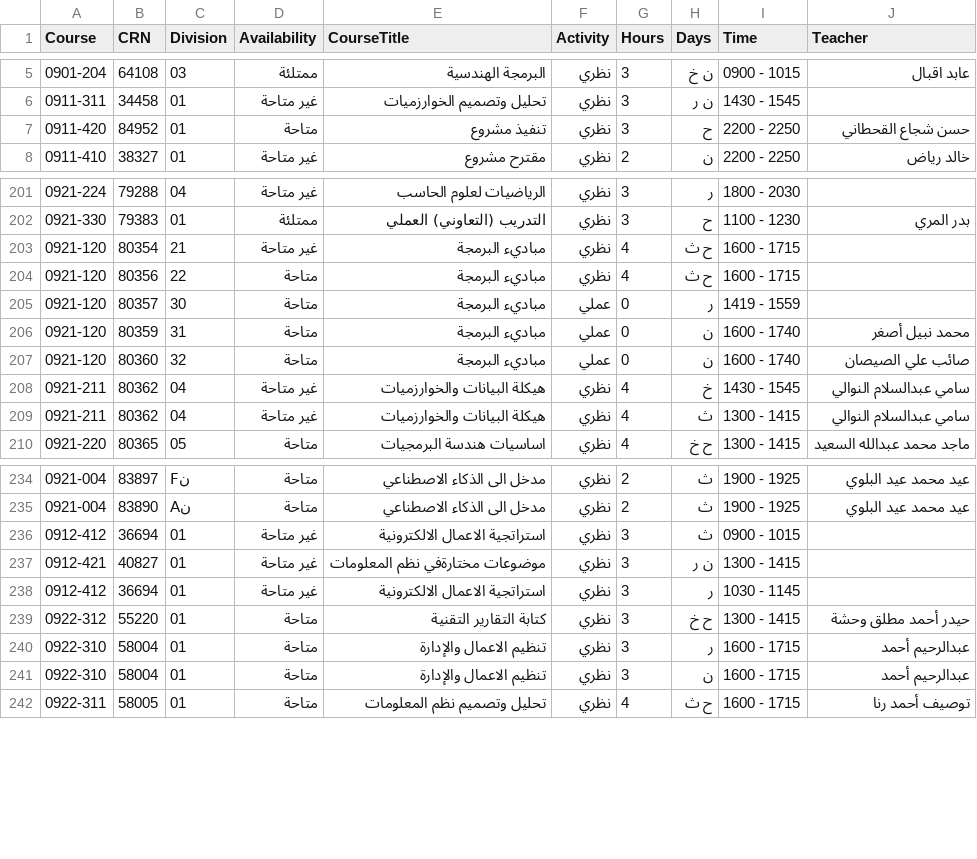
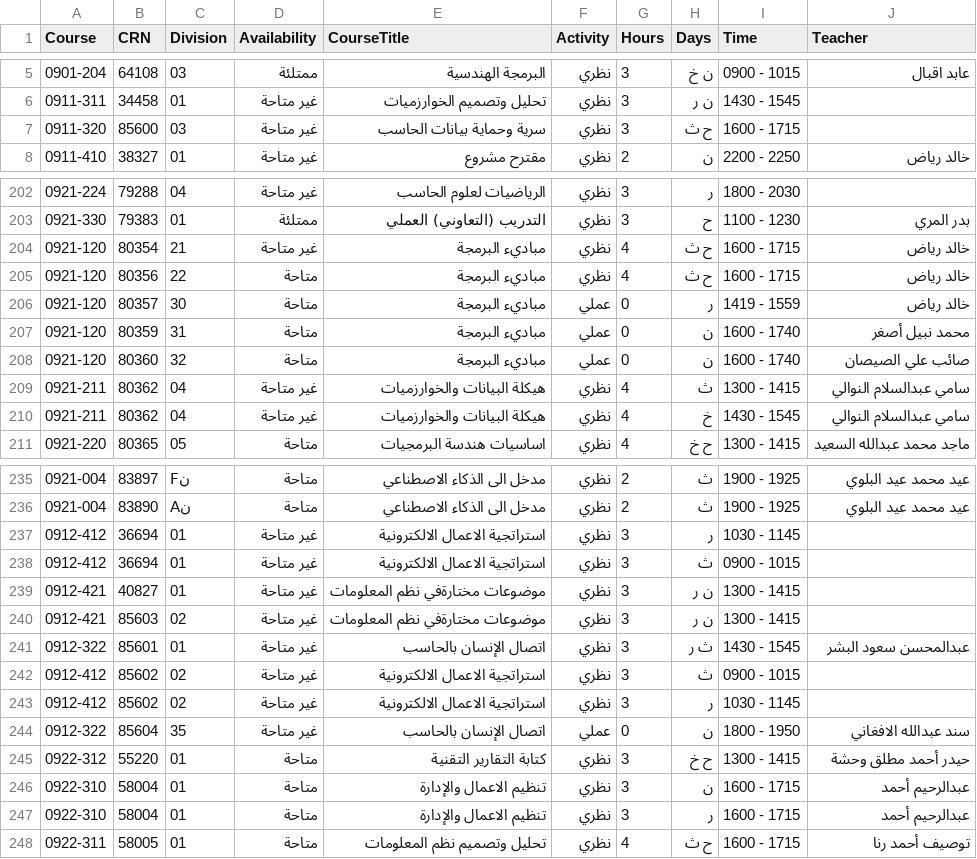
Before and after one commit to xhadi/ccsit-schedule-maker, a CSV file: public/ccsit_male_courses.csv, drawn as a sheet; only a part is shown, gaps mark what is left out; the diff covers the shown part only.

```diff
--- a/public/ccsit_male_courses.csv
+++ b/public/ccsit_male_courses.csv
@@ -6,3 +6,3 @@
 0911-311,34458,01,غير متاحة,تحليل وتصميم الخوارزميات,نظري,3, ن  ر   ,1430 - 1545,
-0911-420,84952,01,متاحة,تنفيذ مشروع,نظري,3,ح      ,2200 - 2250,حسن شجاع القحطاني
+0911-320,85600,03,غير متاحة,سرية وحماية بيانات الحاسب,نظري,3,ح  ث    ,1600 - 1715,
 0911-410,38327,01,غير متاحة,مقترح مشروع,نظري,2, ن     ,2200 - 2250,خالد  رياض
@@ -202,9 +203,9 @@
 0921-330,79383,01,ممتلئة,التدريب (التعاوني) العملي,نظري,3,ح      ,1100 - 1230,بدر  المري
-0921-120,80354,21,غير متاحة,مباديء البرمجة,نظري,4,ح  ث    ,1600 - 1715,
-0921-120,80356,22,متاحة,مباديء البرمجة,نظري,4,ح  ث    ,1600 - 1715,
-0921-120,80357,30,متاحة,مباديء البرمجة,عملي,0,   ر   ,1419 - 1559,
+0921-120,80354,21,غير متاحة,مباديء البرمجة,نظري,4,ح  ث    ,1600 - 1715,خالد  رياض
+0921-120,80356,22,متاحة,مباديء البرمجة,نظري,4,ح  ث    ,1600 - 1715,خالد  رياض
+0921-120,80357,30,متاحة,مباديء البرمجة,عملي,0,   ر   ,1419 - 1559,خالد  رياض
 0921-120,80359,31,متاحة,مباديء البرمجة,عملي,0, ن     ,1600 - 1740,محمد نبيل أصغر
 0921-120,80360,32,متاحة,مباديء البرمجة,عملي,0, ن     ,1600 - 1740,صائب علي الصيصان
+0921-211,80362,04,غير متاحة,هيكلة البيانات والخوارزميات,نظري,4,  ث    ,1300 - 1415,سامي عبدالسلام النوالي
 0921-211,80362,04,غير متاحة,هيكلة البيانات والخوارزميات,نظري,4,    خ  ,1430 - 1545,سامي عبدالسلام النوالي
-0921-211,80362,04,غير متاحة,هيكلة البيانات والخوارزميات,نظري,4,  ث    ,1300 - 1415,سامي عبدالسلام النوالي
 0921-220,80365,05,متاحة,اساسيات هندسة البرمجيات,نظري,4,ح    خ  ,1300 - 1415,ماجد محمد عبدالله السعيد
@@ -235,8 +236,13 @@
 0921-004,83890,Aن,متاحة,مدخل الى الذكاء الاصطناعي,نظري,2,  ث    ,1900 - 1925,عيد محمد عيد البلوي
+0912-412,36694,01,غير متاحة,استراتجية الاعمال الالكترونية,نظري,3,   ر   ,1030 - 1145,
 0912-412,36694,01,غير متاحة,استراتجية الاعمال الالكترونية,نظري,3,  ث    ,0900 - 1015,
 0912-421,40827,01,غير متاحة,موضوعات مختارةفي نظم المعلومات,نظري,3, ن  ر   ,1300 - 1415,
-0912-412,36694,01,غير متاحة,استراتجية الاعمال الالكترونية,نظري,3,   ر   ,1030 - 1145,
+0912-421,85603,02,غير متاحة,موضوعات مختارةفي نظم المعلومات,نظري,3, ن  ر   ,1300 - 1415,
+0912-322,85601,01,غير متاحة,اتصال الإنسان بالحاسب,نظري,3,  ث ر   ,1430 - 1545,عبدالمحسن سعود البشر
+0912-412,85602,02,غير متاحة,استراتجية الاعمال الالكترونية,نظري,3,  ث    ,0900 - 1015,
+0912-412,85602,02,غير متاحة,استراتجية الاعمال الالكترونية,نظري,3,   ر   ,1030 - 1145,
+0912-322,85604,35,غير متاحة,اتصال الإنسان بالحاسب,عملي,0, ن     ,1800 - 1950,سند عبدالله الافغاني
 0922-312,55220,01,متاحة,كتابة التقارير التقنية,نظري,3,ح    خ  ,1300 - 1415,حيدر أحمد مطلق وحشة
+0922-310,58004,01,متاحة,تنظيم الاعمال والإدارة,نظري,3, ن     ,1600 - 1715,عبدالرحيم  أحمد
 0922-310,58004,01,متاحة,تنظيم الاعمال والإدارة,نظري,3,   ر   ,1600 - 1715,عبدالرحيم  أحمد
-0922-310,58004,01,متاحة,تنظيم الاعمال والإدارة,نظري,3, ن     ,1600 - 1715,عبدالرحيم  أحمد
 0922-311,58005,01,متاحة,تحليل وتصميم نظم المعلومات,نظري,4,ح  ث    ,1600 - 1715,توصيف أحمد رنا
```
Also changed, not shown: 16 moved rows and 10 edited cells elsewhere in this file, public/ccsit_female_courses.csv.
